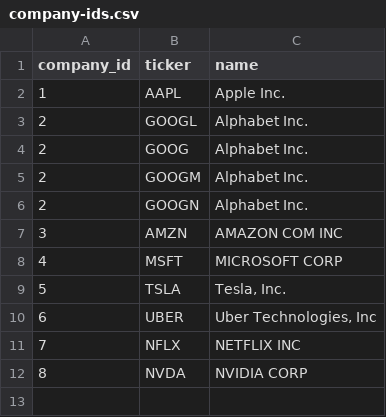
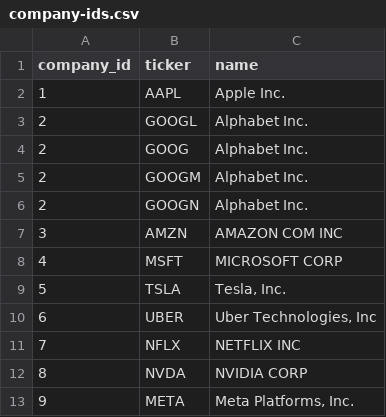
Before and after one commit to Velikolay/stonks-ai, a CSV file: migrations/data/company-ids.csv, drawn as a sheet; the diff names each change by its address in the sheet, - before the commit and + after, or states it on an @@ line.

```diff
--- a/migrations/data/company-ids.csv
+++ b/migrations/data/company-ids.csv
+row 13: 9 | META | Meta Platforms, Inc.
```
Also changed, not shown: migrations/data/concept-normalization-overrides.csv, migrations/data/dimension-normalization-overrides.csv, 3 other files.
